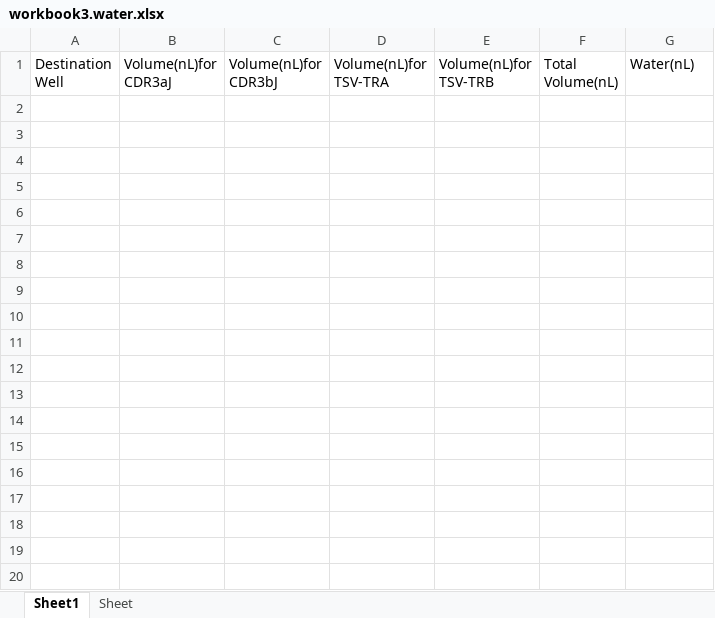
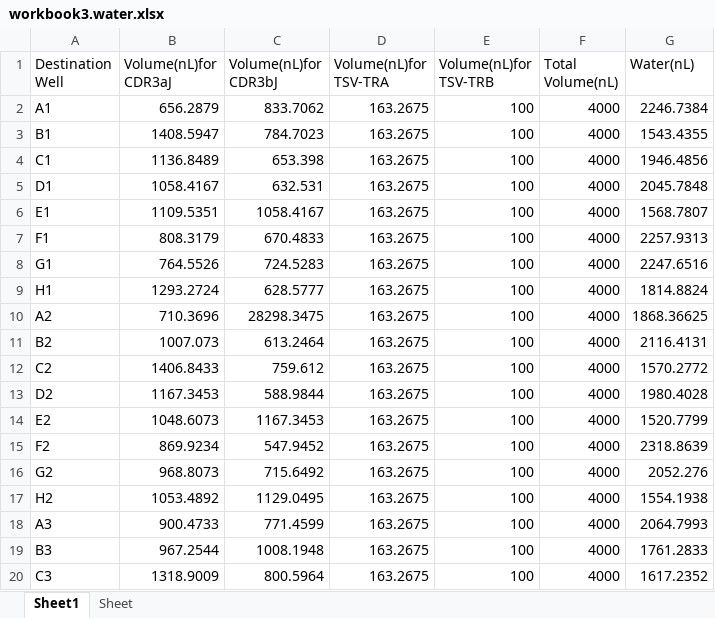
Before and after one commit to levinyi/GZ_Tcell_work, an Excel workbook: Haiyan/scripts/workbook3.water.xlsx, sheet Sheet1, drawn as a sheet; only a part is shown; values as stored, in another font and other column widths than the file's, no borders; the diff covers the shown part only; the diff names each change by its address in the sheet, - before the commit and + after, or states it on an @@ line.

Commit message:
some changes

```diff
--- a/Haiyan/scripts/workbook3.water.xlsx (sheet Sheet1)
+++ b/Haiyan/scripts/workbook3.water.xlsx (sheet Sheet1)
+row 2: A1 | 656.2879 | 833.7062 | 163.2675 | 100 | 4000 | 2246.7384
+row 3: B1 | 1408.5947 | 784.7023 | 163.2675 | 100 | 4000 | 1543.4355
+row 4: C1 | 1136.8489 | 653.398 | 163.2675 | 100 | 4000 | 1946.4856
+row 5: D1 | 1058.4167 | 632.531 | 163.2675 | 100 | 4000 | 2045.7848
+row 6: E1 | 1109.5351 | 1058.4167 | 163.2675 | 100 | 4000 | 1568.7807
+row 7: F1 | 808.3179 | 670.4833 | 163.2675 | 100 | 4000 | 2257.9313
+row 8: G1 | 764.5526 | 724.5283 | 163.2675 | 100 | 4000 | 2247.6516
+row 9: H1 | 1293.2724 | 628.5777 | 163.2675 | 100 | 4000 | 1814.8824
+row 10: A2 | 710.3696 | 28298.3475 | 163.2675 | 100 | 4000 | 1868.36625
+row 11: B2 | 1007.073 | 613.2464 | 163.2675 | 100 | 4000 | 2116.4131
+row 12: C2 | 1406.8433 | 759.612 | 163.2675 | 100 | 4000 | 1570.2772
+row 13: D2 | 1167.3453 | 588.9844 | 163.2675 | 100 | 4000 | 1980.4028
+row 14: E2 | 1048.6073 | 1167.3453 | 163.2675 | 100 | 4000 | 1520.7799
+row 15: F2 | 869.9234 | 547.9452 | 163.2675 | 100 | 4000 | 2318.8639
+row 16: G2 | 968.8073 | 715.6492 | 163.2675 | 100 | 4000 | 2052.276
+row 17: H2 | 1053.4892 | 1129.0495 | 163.2675 | 100 | 4000 | 1554.1938
+row 18: A3 | 900.4733 | 771.4599 | 163.2675 | 100 | 4000 | 2064.7993
+row 19: B3 | 967.2544 | 1008.1948 | 163.2675 | 100 | 4000 | 1761.2833
+row 20: C3 | 1318.9009 | 800.5964 | 163.2675 | 100 | 4000 | 1617.2352
```
Also changed, not shown: 75 added rows elsewhere in this sheet.
